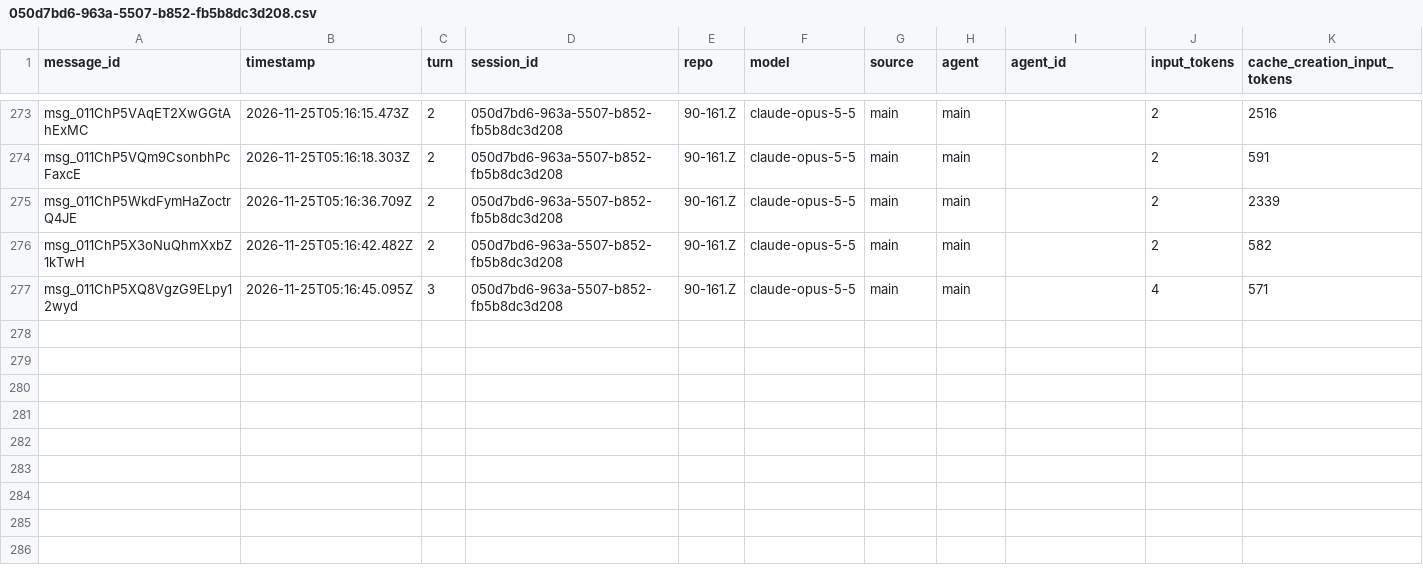
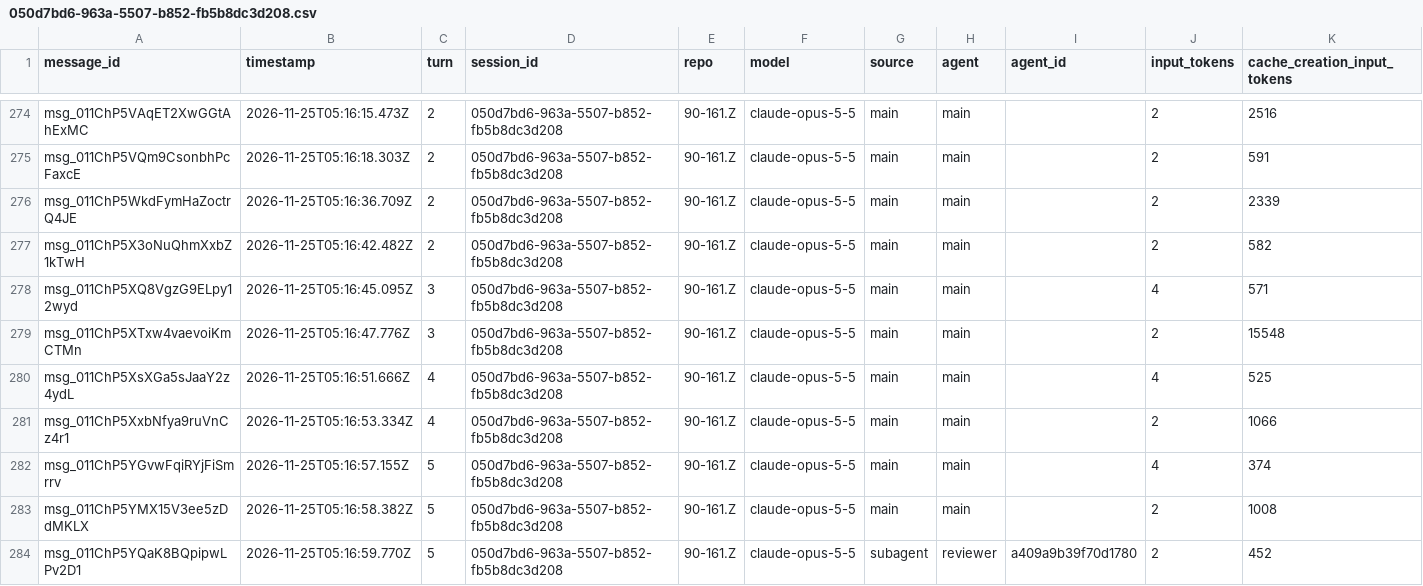
Before and after one commit to rhope-ops/90-161.Z, a CSV file: sessions/050d7bd6-963a-5507-b852-fb5b8dc3d208.csv, drawn as a sheet; only a part is shown, gaps mark what is left out; rows hold the shown columns only; the diff covers the shown part only; the diff names each change by its address in the sheet, - before the commit and + after, or states it on an @@ line.

```diff
--- a/sessions/050d7bd6-963a-5507-b852-fb5b8dc3d208.csv
+++ b/sessions/050d7bd6-963a-5507-b852-fb5b8dc3d208.csv
+row 279: msg_011ChP5XTxw4vaevoiKmCTMn | 2026-11-25T05:16:47.776Z | 3 | 050d7bd6-963a-5507-b852-fb5b8dc3d208 | 90-161.Z | claude-opus-5-5 | main | main |  | 2 | 15548
+row 280: msg_011ChP5XsXGa5sJaaY2z4ydL | 2026-11-25T05:16:51.666Z | 4 | 050d7bd6-963a-5507-b852-fb5b8dc3d208 | 90-161.Z | claude-opus-5-5 | main | main |  | 4 | 525
+row 281: msg_011ChP5XxbNfya9ruVnCz4r1 | 2026-11-25T05:16:53.334Z | 4 | 050d7bd6-963a-5507-b852-fb5b8dc3d208 | 90-161.Z | claude-opus-5-5 | main | main |  | 2 | 1066
+row 282: msg_011ChP5YGvwFqiRYjFiSmrrv | 2026-11-25T05:16:57.155Z | 5 | 050d7bd6-963a-5507-b852-fb5b8dc3d208 | 90-161.Z | claude-opus-5-5 | main | main |  | 4 | 374
+row 283: msg_011ChP5YMX15V3ee5zDdMKLX | 2026-11-25T05:16:58.382Z | 5 | 050d7bd6-963a-5507-b852-fb5b8dc3d208 | 90-161.Z | claude-opus-5-5 | main | main |  | 2 | 1008
+row 284: msg_011ChP5YQaK8BQpipwLPv2D1 | 2026-11-25T05:16:59.770Z | 5 | 050d7bd6-963a-5507-b852-fb5b8dc3d208 | 90-161.Z | claude-opus-5-5 | subagent | reviewer | a409a9b39f70d1780 | 2 | 452
```
Also changed, not shown: 6 added rows elsewhere in this file, costs/050d7bd6-963a-5507-b852-fb5b8dc3d208.csv, 1 other file.
